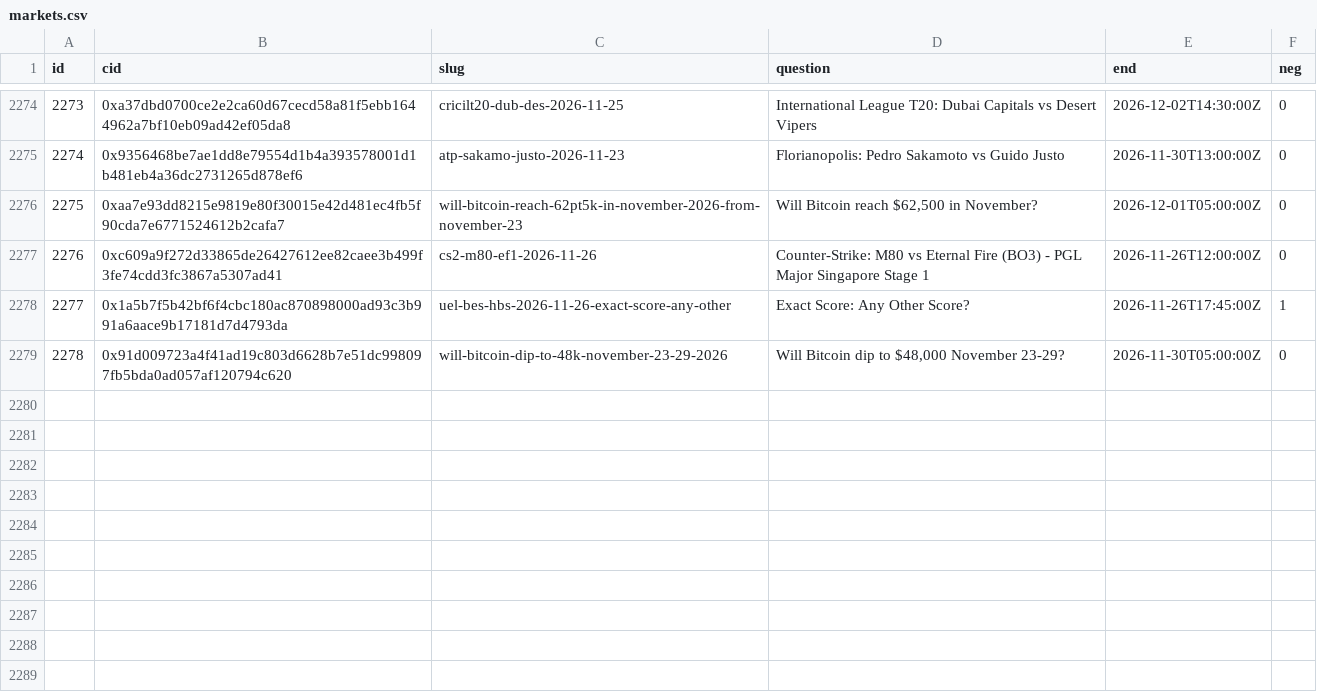
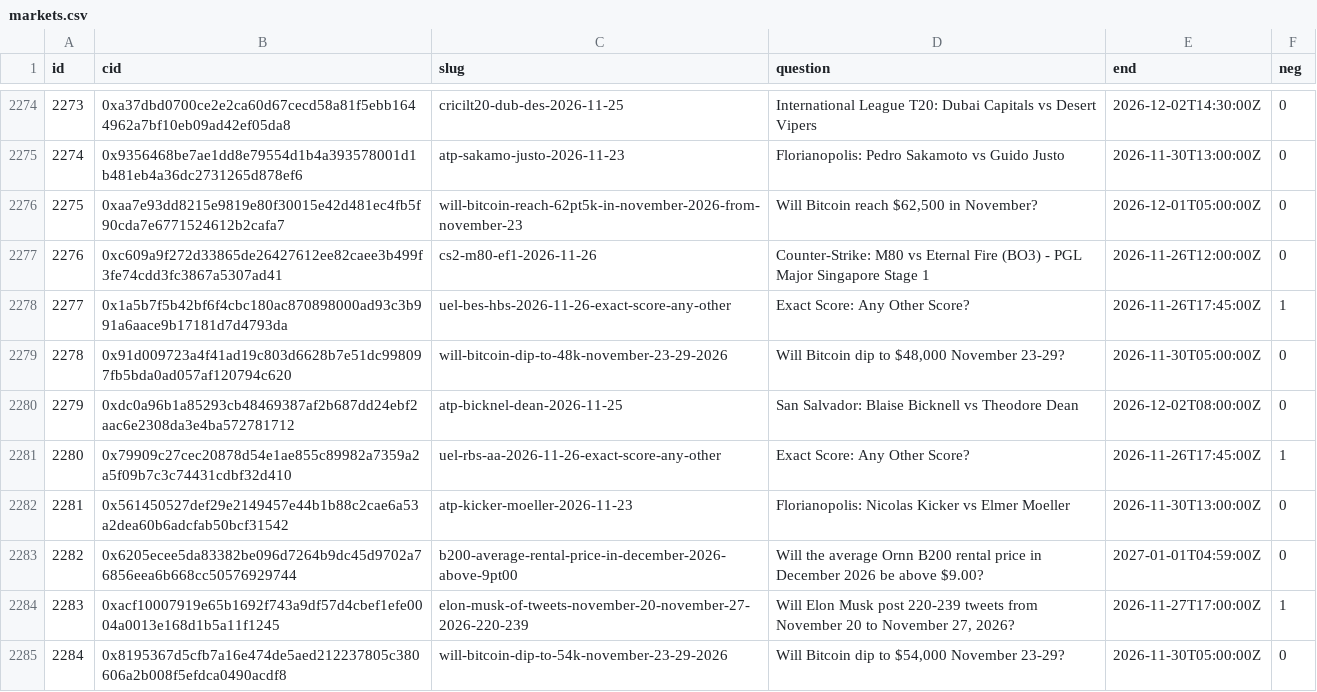
Before and after one commit to 2akklaktu-hue/polymarket, a CSV file: data/live/markets.csv, drawn as a sheet; only a part is shown, gaps mark what is left out; the diff names each change by its address in the sheet, - before the commit and + after, or states it on an @@ line.

```diff
--- a/data/live/markets.csv
+++ b/data/live/markets.csv
+row 2280: 2279 | 0xdc0a96b1a85293cb48469387af2b687dd24ebf2aac6e2308da3e4ba572781712 | atp-bicknel-dean-2026-11-25 | San Salvador: Blaise Bicknell vs Theodore Dean | 2026-12-02T08:00:00Z | 0
+row 2281: 2280 | 0x79909c27cec20878d54e1ae855c89982a7359a2a5f09b7c3c74431cdbf32d410 | uel-rbs-aa-2026-11-26-exact-score-any-other | Exact Score: Any Other Score? | 2026-11-26T17:45:00Z | 1
+row 2282: 2281 | 0x561450527def29e2149457e44b1b88c2cae6a53a2dea60b6adcfab50bcf31542 | atp-kicker-moeller-2026-11-23 | Florianopolis: Nicolas Kicker vs Elmer Moeller | 2026-11-30T13:00:00Z | 0
+row 2283: 2282 | 0x6205ecee5da83382be096d7264b9dc45d9702a76856eea6b668cc50576929744 | b200-average-rental-price-in-december-2026-above-9pt00 | Will the average Ornn B200 rental price in December 2026 be above $9.00? | 2027-01-01T04:59:00Z | 0
+row 2284: 2283 | 0xacf10007919e65b1692f743a9df57d4cbef1efe0004a0013e168d1b5a11f1245 | elon-musk-of-tweets-november-20-november-27-2026-220-239 | Will Elon Musk post 220-239 tweets from November 20 to November 27, 2026? | 2026-11-27T17:00:00Z | 1
+row 2285: 2284 | 0x8195367d5cfb7a16e474de5aed212237805c380606a2b008f5efdca0490acdf8 | will-bitcoin-dip-to-54k-november-23-29-2026 | Will Bitcoin dip to $54,000 November 23-29? | 2026-11-30T05:00:00Z | 0
```
Also changed, not shown: 2 other files.
